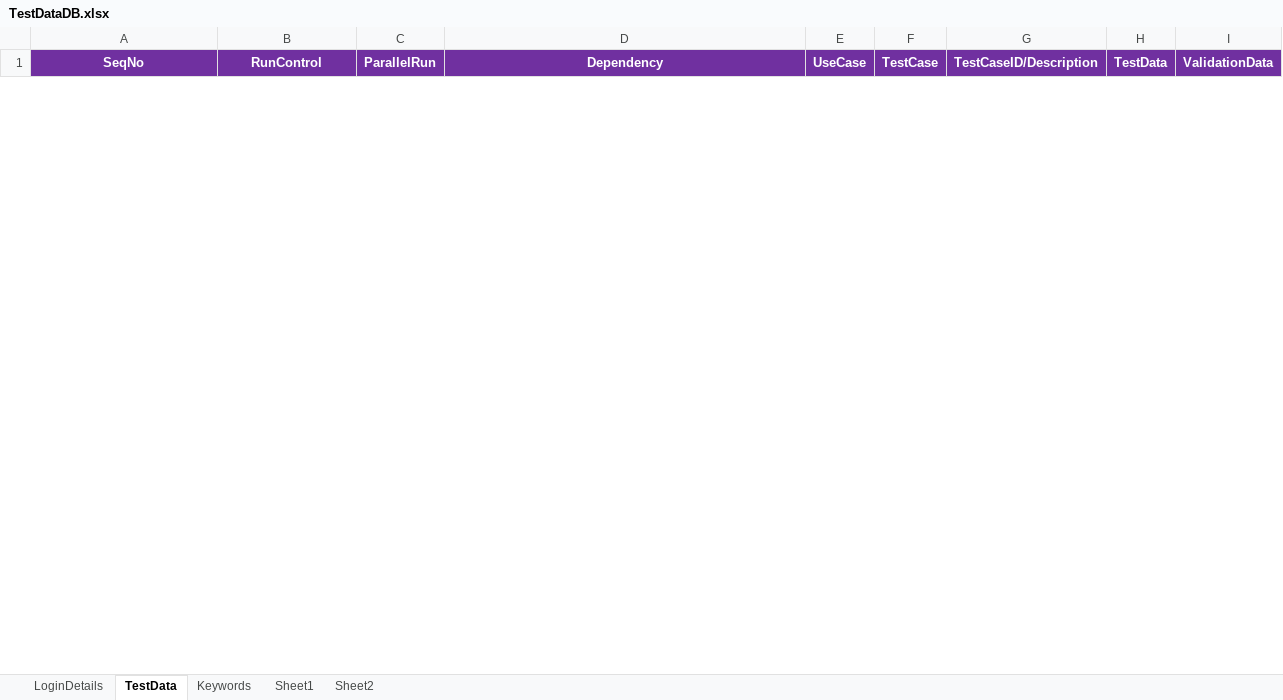
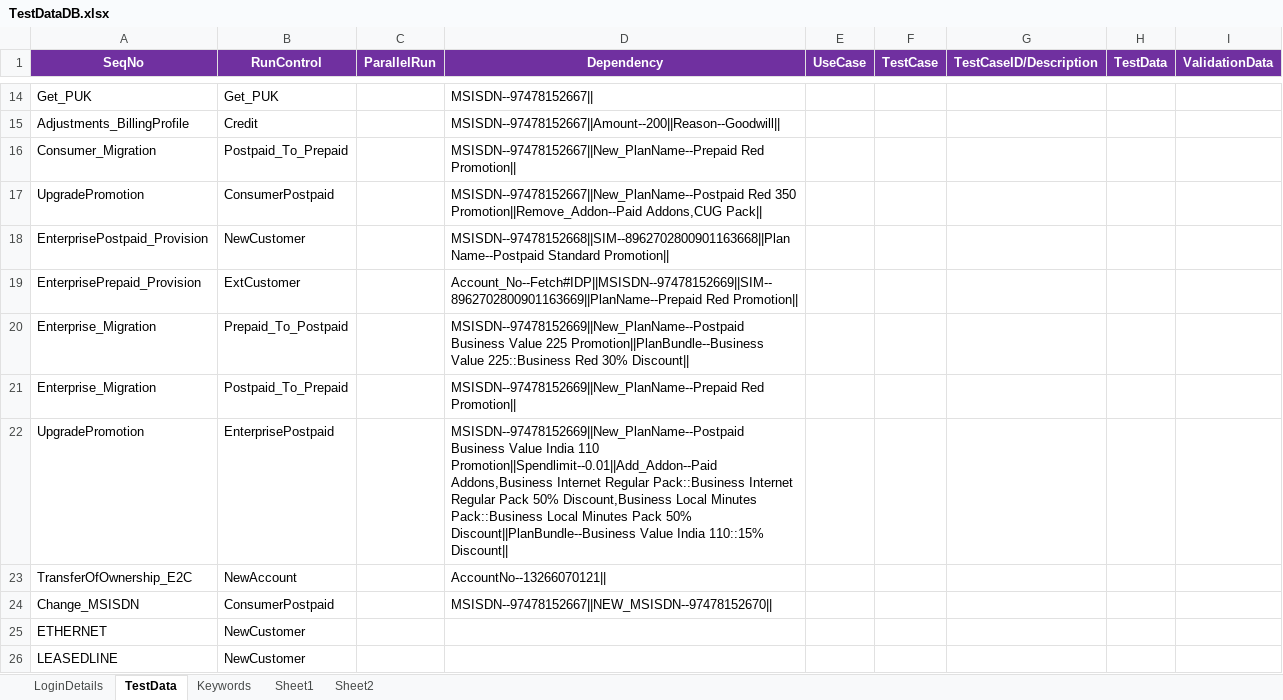
Before and after one commit to imran0404y/VFQA_Parallel, an Excel workbook: Framework/Database/TestDataDB.xlsx, sheet TestData, drawn as a sheet; only a part is shown, gaps mark what is left out; values as stored, in another font and other column widths than the file's, no borders; the diff covers the shown part only; the diff names each change by its address in the sheet, - before the commit and + after, or states it on an @@ line.

```diff
--- a/Framework/Database/TestDataDB.xlsx (sheet TestData)
+++ b/Framework/Database/TestDataDB.xlsx (sheet TestData)
+row 14: Get_PUK | Get_PUK |  | MSISDN--97478152667
+row 15: Adjustments_BillingProfile | Credit |  | MSISDN--97478152667||Amount--200||Reason--Goodwill
+row 16: Consumer_Migration | Postpaid_To_Prepaid |  | MSISDN--97478152667||New_PlanName--Prepaid Red Promotion
+row 17: UpgradePromotion | ConsumerPostpaid |  | MSISDN--97478152667||New_PlanName--Postpaid Red 350 Promotion||Remove_Addon--Paid Addons,CUG Pack
+row 18: EnterprisePostpaid_Provision | NewCustomer |  | MSISDN--97478152668||SIM--8962702800901163668||PlanName--Postpaid Standard Promotion
+row 19: EnterprisePrepaid_Provision | ExtCustomer |  | Account_No--Fetch#IDP||MSISDN--97478152669||SIM--8962702800901163669||PlanName--Prepaid Red Promotion
+row 20: Enterprise_Migration | Prepaid_To_Postpaid |  | MSISDN--97478152669||New_PlanName--Postpaid Business Value 225 Promotion||PlanBundle--Business Value 225::Business Red 30% Discount
+row 21: Enterprise_Migration | Postpaid_To_Prepaid |  | MSISDN--97478152669||New_PlanName--Prepaid Red Promotion
+row 22: UpgradePromotion | EnterprisePostpaid |  | MSISDN--97478152669||New_PlanName--Postpaid Business Value India 110 Promotion||Spendlimit--0.01||Add_Addon--Paid Addons,Business Internet Regular Pack::Business Internet Regular Pack 50% Discount,Business Local Minutes Pack::Business Local Minutes Pack 50% Discount||PlanBundle--Business Value India 110::15% Discount
+row 23: TransferOfOwnership_E2C | NewAccount |  | AccountNo--13266070121
+row 24: Change_MSISDN | ConsumerPostpaid |  | MSISDN--97478152667||NEW_MSISDN--97478152670
+row 25: ETHERNET | NewCustomer
+row 26: LEASEDLINE | NewCustomer
```
Also changed, not shown: 12 added rows and 1 removed row elsewhere in this sheet, sheet Keywords, sheet LoginDetails, Directory/VFQA_TestDesign.xlsm, Framework/Storage/CommonDirectory.xlsx, 6 other files.
